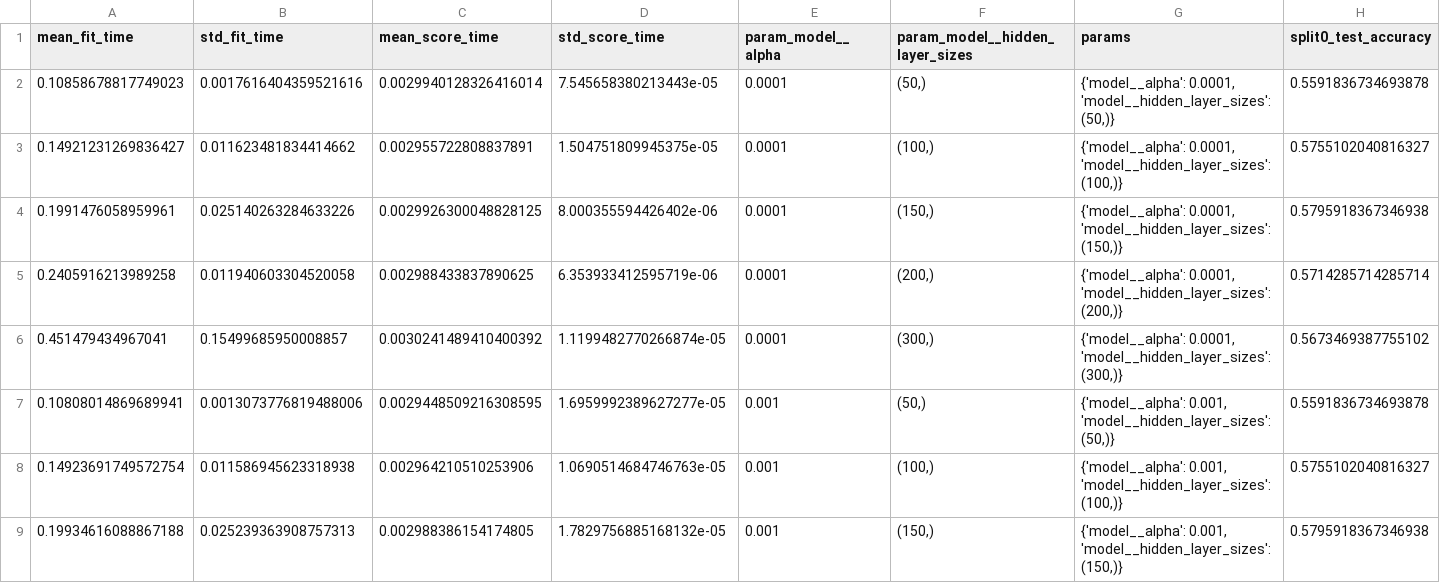
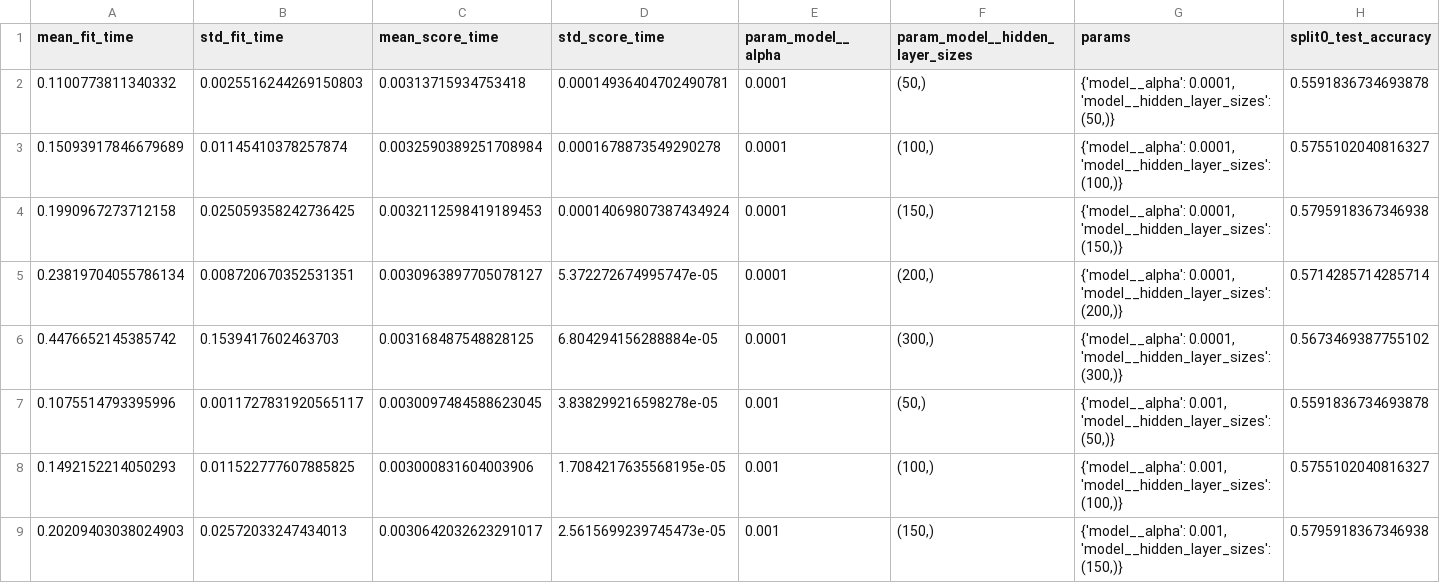
Before and after one commit to abbyzhang0918/CSE5104-Project-2, a CSV file: outputs/reduced/models/multiclass/ann/cv_results.csv, drawn as a sheet; only a part is shown; the diff covers the shown part only; the diff names each change by its address in the sheet, - before the commit and + after, or states it on an @@ line.

```diff
--- a/outputs/reduced/models/multiclass/ann/cv_results.csv
+++ b/outputs/reduced/models/multiclass/ann/cv_results.csv
-A2 (mean_fit_time): 0.10858678817749023
+A2 (mean_fit_time): 0.1100773811340332
-B2 (std_fit_time): 0.0017616404359521616
+B2 (std_fit_time): 0.0025516244269150803
-C2 (mean_score_time): 0.0029940128326416014
+C2 (mean_score_time): 0.00313715934753418
-D2 (std_score_time): 7.545658380213443e-05
+D2 (std_score_time): 0.00014936404702490781
-A3 (mean_fit_time): 0.14921231269836427
+A3 (mean_fit_time): 0.15093917846679689
-B3 (std_fit_time): 0.011623481834414662
+B3 (std_fit_time): 0.01145410378257874
-C3 (mean_score_time): 0.002955722808837891
+C3 (mean_score_time): 0.0032590389251708984
-D3 (std_score_time): 1.504751809945375e-05
+D3 (std_score_time): 0.0001678873549290278
-A4 (mean_fit_time): 0.1991476058959961
+A4 (mean_fit_time): 0.1990967273712158
-B4 (std_fit_time): 0.025140263284633226
+B4 (std_fit_time): 0.025059358242736425
-C4 (mean_score_time): 0.0029926300048828125
+C4 (mean_score_time): 0.0032112598419189453
-D4 (std_score_time): 8.000355594426402e-06
+D4 (std_score_time): 0.00014069807387434924
-A5 (mean_fit_time): 0.2405916213989258
+A5 (mean_fit_time): 0.23819704055786134
-B5 (std_fit_time): 0.011940603304520058
+B5 (std_fit_time): 0.008720670352531351
-C5 (mean_score_time): 0.002988433837890625
+C5 (mean_score_time): 0.0030963897705078127
-D5 (std_score_time): 6.353933412595719e-06
+D5 (std_score_time): 5.372272674995747e-05
-A6 (mean_fit_time): 0.451479434967041
+A6 (mean_fit_time): 0.4476652145385742
-B6 (std_fit_time): 0.15499685950008857
+B6 (std_fit_time): 0.1539417602463703
-C6 (mean_score_time): 0.0030241489410400392
+C6 (mean_score_time): 0.003168487548828125
-D6 (std_score_time): 1.1199482770266874e-05
+D6 (std_score_time): 6.804294156288884e-05
-A7 (mean_fit_time): 0.10808014869689941
+A7 (mean_fit_time): 0.1075514793395996
-B7 (std_fit_time): 0.0013073776819488006
+B7 (std_fit_time): 0.0011727831920565117
-C7 (mean_score_time): 0.0029448509216308595
+C7 (mean_score_time): 0.0030097484588623045
-D7 (std_score_time): 1.6959992389627277e-05
+D7 (std_score_time): 3.838299216598278e-05
-A8 (mean_fit_time): 0.14923691749572754
+A8 (mean_fit_time): 0.1492152214050293
-B8 (std_fit_time): 0.011586945623318938
+B8 (std_fit_time): 0.011522777607885825
-C8 (mean_score_time): 0.002964210510253906
+C8 (mean_score_time): 0.003000831604003906
-D8 (std_score_time): 1.0690514684746763e-05
+D8 (std_score_time): 1.7084217635568195e-05
-A9 (mean_fit_time): 0.19934616088867188
+A9 (mean_fit_time): 0.20209403038024903
-B9 (std_fit_time): 0.025239363908757313
+B9 (std_fit_time): 0.02572033247434013
-C9 (mean_score_time): 0.002988386154174805
+C9 (mean_score_time): 0.0030642032623291017
-D9 (std_score_time): 1.7829756885168132e-05
+D9 (std_score_time): 2.5615699239745473e-05
```
Also changed, not shown: 68 edited cells elsewhere in this file, outputs/reduced/models/binary/ann/cv_results.csv, outputs/reduced/models/binary/random_forest/cv_results.csv, 22 other files.
